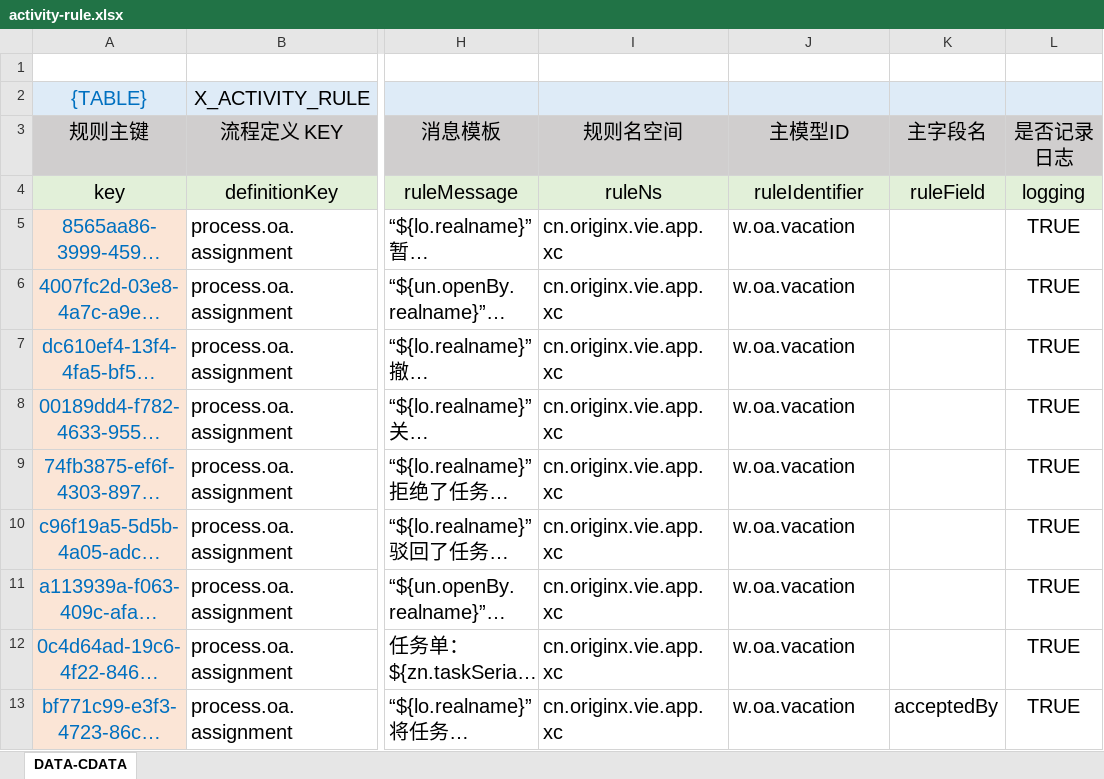
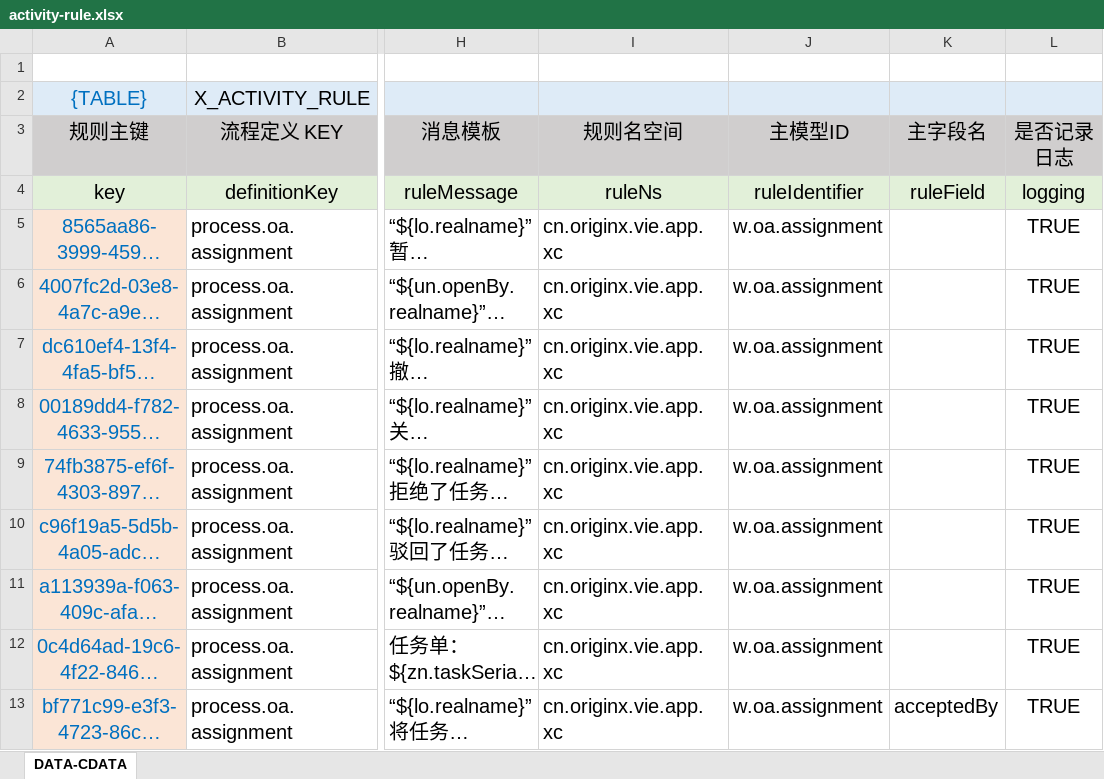
Before and after one commit to silentbalanceyh/vertx-zero, an Excel workbook: vertx-pin/zero-erp/src/main/resources/plugin/erp/oob/rule/process.oa.assignment/activity-rule.xlsx, sheet DATA-CDATA, drawn as a sheet; only a part is shown, gaps mark what is left out; long unchanged cells end in …; values as stored, in another font and other column widths than the file's, no borders; the diff covers the shown part only; the diff names each change by its address in the sheet, - before the commit and + after, or states it on an @@ line.

```diff
--- a/vertx-pin/zero-erp/src/main/resources/plugin/erp/oob/rule/process.oa.assignment/activity-rule.xlsx (sheet DATA-CDATA)
+++ b/vertx-pin/zero-erp/src/main/resources/plugin/erp/oob/rule/process.oa.assignment/activity-rule.xlsx (sheet DATA-CDATA)
-J5:J13 (主模型ID): w.oa.vacation
+J5:J13 (主模型ID): w.oa.assignment
```
Also changed, not shown: 8 edited cells elsewhere in this sheet, vertx-pin/zero-erp/src/main/resources/plugin/erp/oob/rule/process.vendor.check-in/activity-rule.xlsx.
